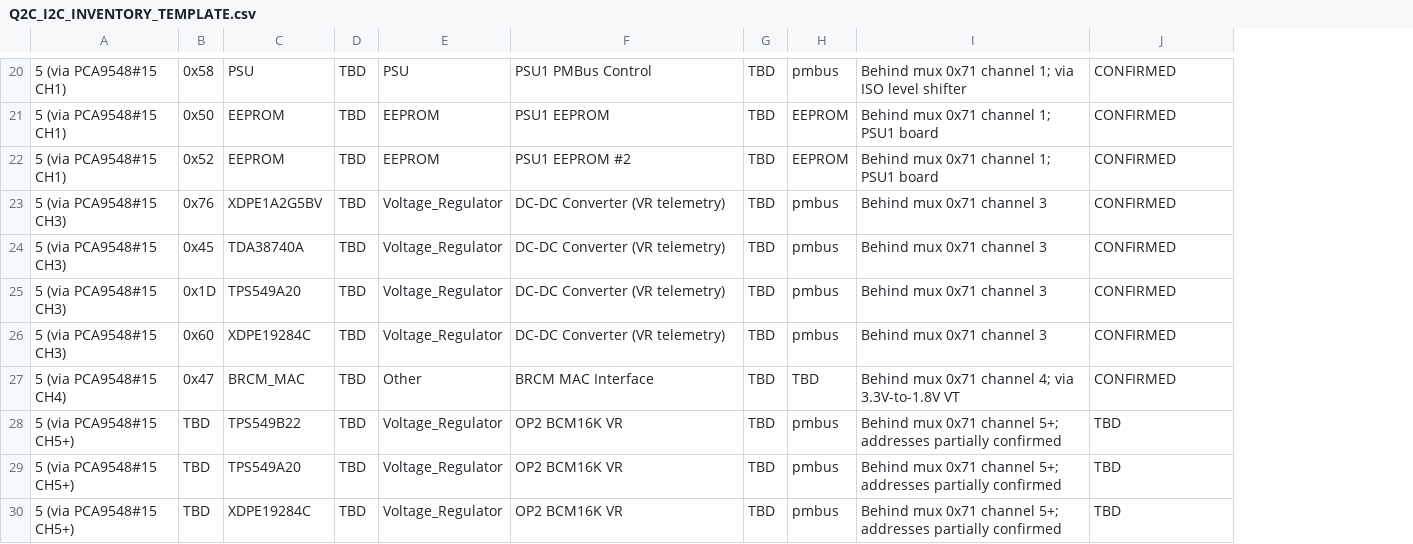
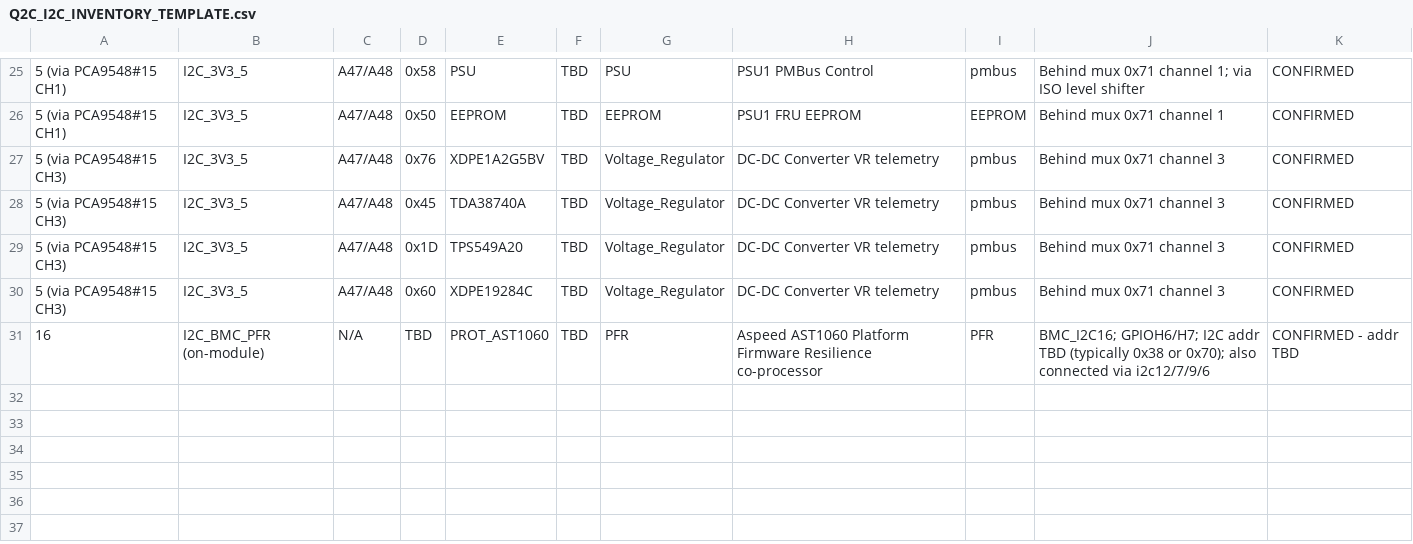
Before and after one commit to ttzadka-dn/openbmc, a CSV file: meta-drivenets/docs/Q2C_I2C_INVENTORY_TEMPLATE.csv, drawn as a sheet; only a part is shown, gaps mark what is left out; removed rows and columns are numbered as before the commit, all else as after; the diff covers the shown part only; the diff names each change by its address in the sheet, - before the commit and + after, or states it on an @@ line.

```diff
--- a/meta-drivenets/docs/Q2C_I2C_INVENTORY_TEMPLATE.csv
+++ b/meta-drivenets/docs/Q2C_I2C_INVENTORY_TEMPLATE.csv
+column B, rows 25-30: all I2C_3V3_5
+column C, rows 25-30: all A47/A48
-column G, rows 20-21: TBD | TBD; rows 23-26: all TBD
-H26: PSU1 EEPROM
+H26: PSU1 FRU EEPROM
-J26: Behind mux 0x71 channel 1; PSU1 board
+J26: Behind mux 0x71 channel 1
-row 22: 5 (via PCA9548#15 CH1) | 0x52 | EEPROM | TBD | EEPROM | PSU1 EEPROM #2 | TBD | EEPROM | Behind mux 0x71 channel 1; PSU1 board | CONFIRMED
-H27:H30: DC-DC Converter (VR telemetry)
+H27:H30: DC-DC Converter VR telemetry
-row 27: 5 (via PCA9548#15 CH4) | 0x47 | BRCM_MAC | TBD | Other | BRCM MAC Interface | TBD | TBD | Behind mux 0x71 channel 4; via 3.3V-to-1.8V VT | CONFIRMED
-row 28: 5 (via PCA9548#15 CH5+) | TBD | TPS549B22 | TBD | Voltage_Regulator | OP2 BCM16K VR | TBD | pmbus | Behind mux 0x71 channel 5+; addresses partially confirmed | TBD
-row 29: 5 (via PCA9548#15 CH5+) | TBD | TPS549A20 | TBD | Voltage_Regulator | OP2 BCM16K VR | TBD | pmbus | Behind mux 0x71 channel 5+; addresses partially confirmed | TBD
-row 30: 5 (via PCA9548#15 CH5+) | TBD | XDPE19284C | TBD | Voltage_Regulator | OP2 BCM16K VR | TBD | pmbus | Behind mux 0x71 channel 5+; addresses partially confirmed | TBD
+row 31: 16 | I2C_BMC_PFR (on-module) | N/A | TBD | PROT_AST1060 | TBD | PFR | Aspeed AST1060 Platform Firmware Resilience co-processor | PFR | BMC_I2C16; GPIOH6/H7; I2C addr TBD (typically 0x38 or 0x70); also connected via i2c12/7/9/6 | CONFIRMED - addr TBD
```
Also changed, not shown: 6 added rows, 1 removed row and 21 edited cells elsewhere in this file, 2 other files.
